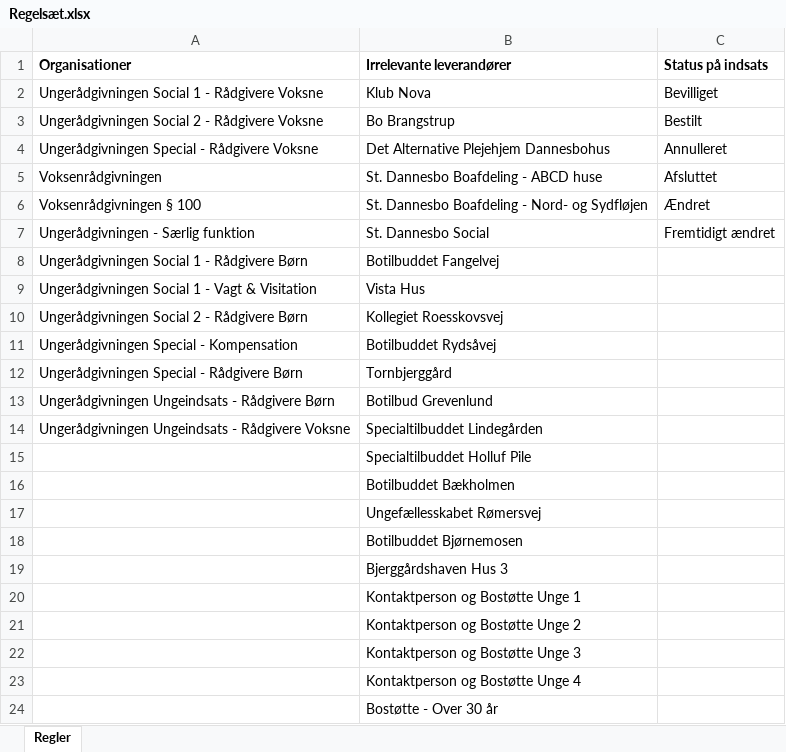
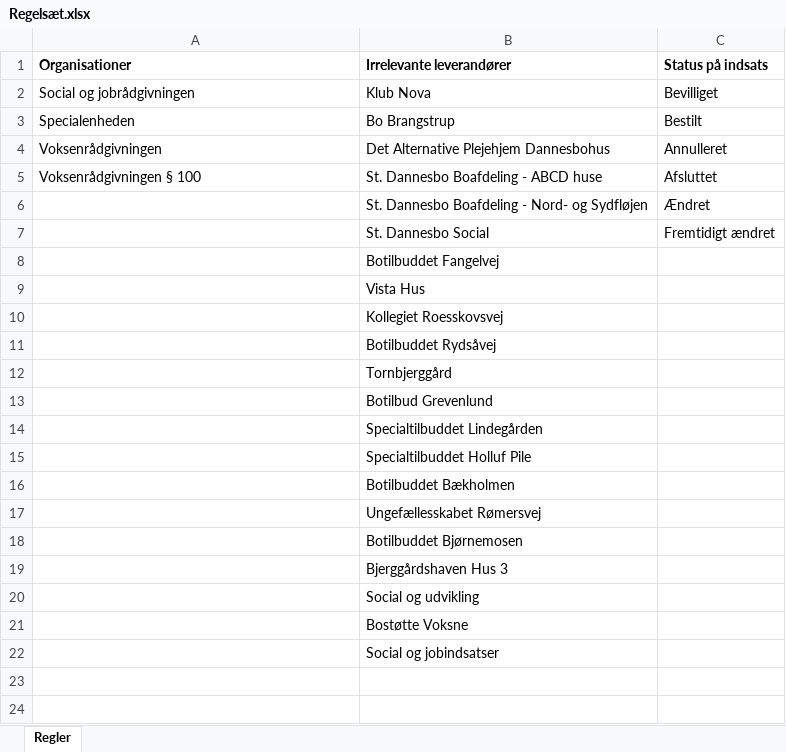
Before and after one commit to odense-rpa/paamindelse-om-afregning-af-indsatser-voksne, an Excel workbook: Regelsæt.xlsx, sheet Regler, drawn as a sheet; values as stored, in another font and other column widths than the file's, no borders; the diff names each change by its address in the sheet, - before the commit and + after, or states it on an @@ line.

Commit message:
BSF Reorg

```diff
--- a/Regelsæt.xlsx (sheet Regler)
+++ b/Regelsæt.xlsx (sheet Regler)
-A2 (Organisationer): Ungerådgivningen Social 1 - Rådgivere Voksne
+A2 (Organisationer): Social og jobrådgivningen
-A3 (Organisationer): Ungerådgivningen Social 2 - Rådgivere Voksne
+A3 (Organisationer): Specialenheden
-A4 (Organisationer): Ungerådgivningen Special - Rådgivere Voksne
+A4 (Organisationer): Voksenrådgivningen
-A5 (Organisationer): Voksenrådgivningen
+A5 (Organisationer): Voksenrådgivningen § 100
-A6 (Organisationer): Voksenrådgivningen § 100
+A6 (Organisationer): (empty)
-A7 (Organisationer): Ungerådgivningen - Særlig funktion
+A7 (Organisationer): (empty)
-A8 (Organisationer): Ungerådgivningen Social 1 - Rådgivere Børn
+A8 (Organisationer): (empty)
-A9 (Organisationer): Ungerådgivningen Social 1 - Vagt & Visitation
+A9 (Organisationer): (empty)
-A10 (Organisationer): Ungerådgivningen Social 2 - Rådgivere Børn
+A10 (Organisationer): (empty)
-A11 (Organisationer): Ungerådgivningen Special - Kompensation
+A11 (Organisationer): (empty)
-A12 (Organisationer): Ungerådgivningen Special - Rådgivere Børn
+A12 (Organisationer): (empty)
-A13 (Organisationer): Ungerådgivningen Ungeindsats - Rådgivere Børn
+A13 (Organisationer): (empty)
-A14 (Organisationer): Ungerådgivningen Ungeindsats - Rådgivere Voksne
+A14 (Organisationer): (empty)
-B20 (Irrelevante leverandører): Kontaktperson og Bostøtte Unge 1
+B20 (Irrelevante leverandører): Social og udvikling
-B21 (Irrelevante leverandører): Kontaktperson og Bostøtte Unge 2
+B21 (Irrelevante leverandører): Bostøtte Voksne
-B22 (Irrelevante leverandører): Kontaktperson og Bostøtte Unge 3
+B22 (Irrelevante leverandører): Social og jobindsatser
-row 23:  | Kontaktperson og Bostøtte Unge 4
-row 24:  | Bostøtte - Over 30 år
```
